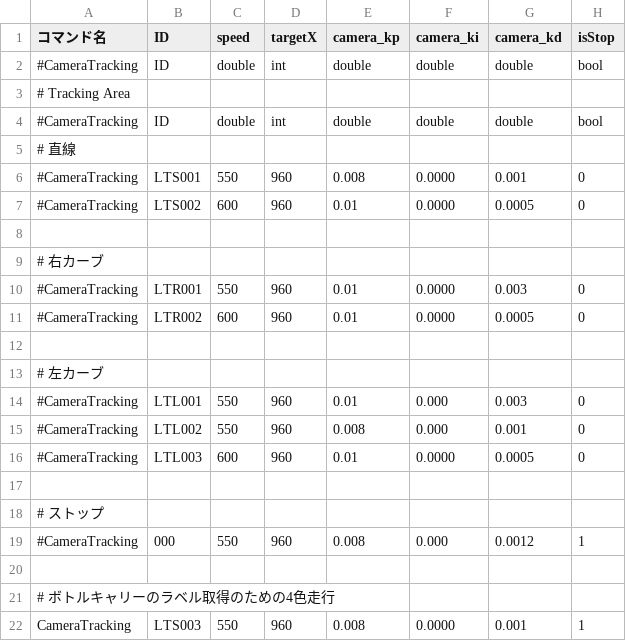
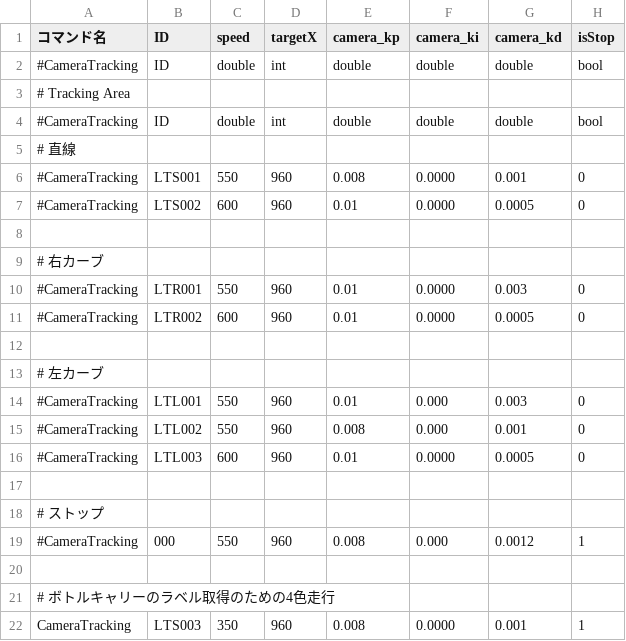
Before and after one commit to KatLab-MiyazakiUniv/etrobocon2026, a CSV file: datafiles/commands/Motions/CameraTracking.csv, drawn as a sheet; only a part is shown; the diff names each change by its address in the sheet, - before the commit and + after, or states it on an @@ line.

```diff
--- a/datafiles/commands/Motions/CameraTracking.csv
+++ b/datafiles/commands/Motions/CameraTracking.csv
-C22 (speed): 550
+C22 (speed): 350
```
Also changed, not shown: datafiles/commands/Area/LineTraceLeft.csv.
